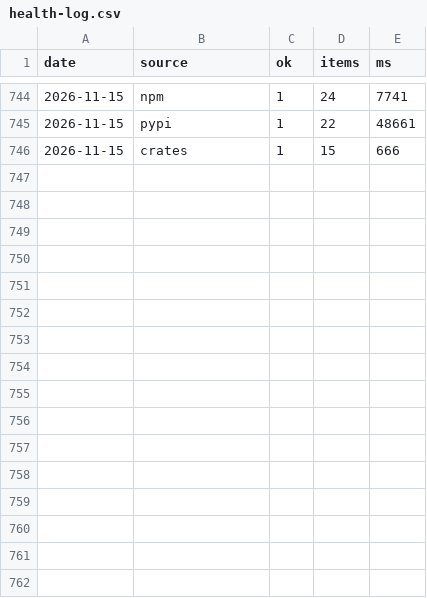
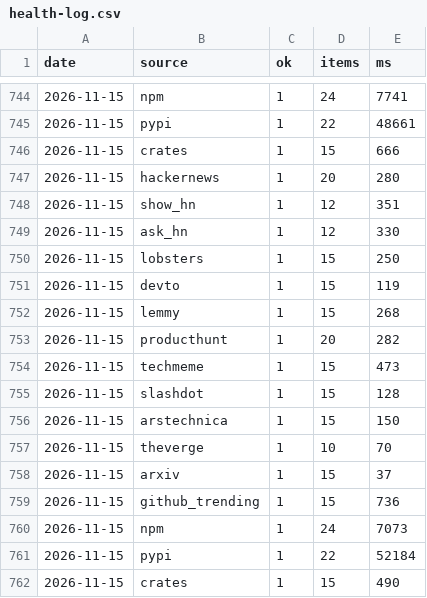
Before and after one commit to zalize-com/trendscope, a CSV file: data/health-log.csv, drawn as a sheet; only a part is shown, gaps mark what is left out.

Commit message:
data: daily snapshot 2026-11-15

```diff
--- a/data/health-log.csv
+++ b/data/health-log.csv
@@ -746 +746,17 @@ date,source,ok,items,ms
 2026-11-15,crates,1,15,666
+2026-11-15,hackernews,1,20,280
+2026-11-15,show_hn,1,12,351
+2026-11-15,ask_hn,1,12,330
+2026-11-15,lobsters,1,15,250
+2026-11-15,devto,1,15,119
+2026-11-15,lemmy,1,15,268
+2026-11-15,producthunt,1,20,282
+2026-11-15,techmeme,1,15,473
+2026-11-15,slashdot,1,15,128
+2026-11-15,arstechnica,1,15,150
+2026-11-15,theverge,1,10,70
+2026-11-15,arxiv,1,15,37
+2026-11-15,github_trending,1,15,736
+2026-11-15,npm,1,24,7073
+2026-11-15,pypi,1,22,52184
+2026-11-15,crates,1,15,490
```
Also changed, not shown: data/daily/2026-11-15.csv, data/hiring-history.csv, 28 other files.
